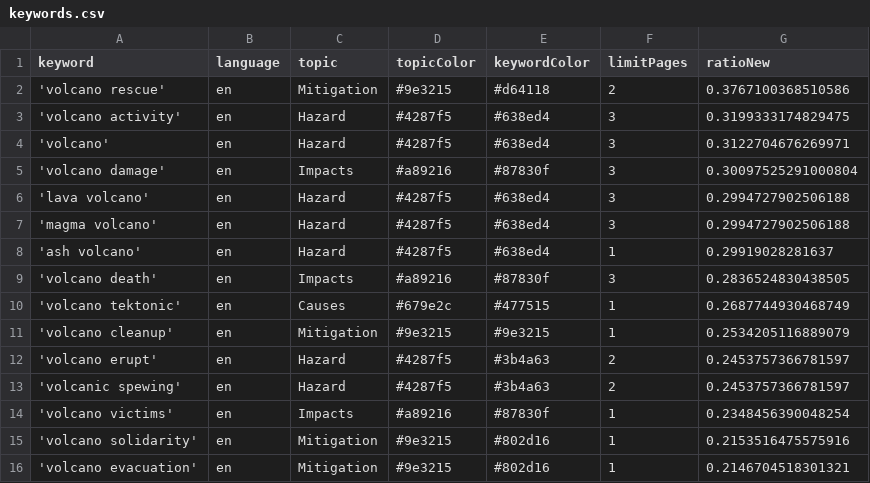
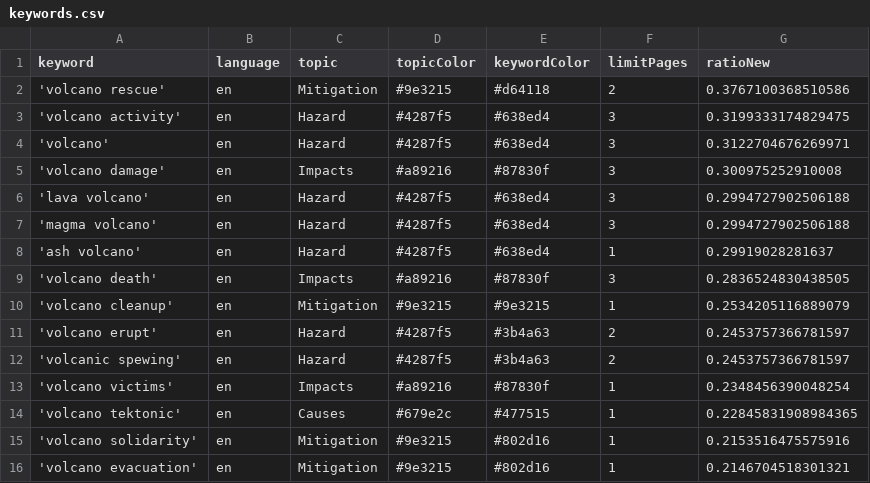
Before and after one commit to paulski99-news/volcanoIsComing, a CSV file: keywords.csv, drawn as a sheet.

Commit message:
Commit from GitHub Actions (harvest:0.0)

```diff
--- a/keywords.csv
+++ b/keywords.csv
@@ -4,3 +4,3 @@ keyword,language,topic,topicColor,keywordColor,limitPages,ratioNew
 'volcano',en,Hazard,#4287f5,#638ed4,3,0.3122704676269971
-'volcano damage',en,Impacts,#a89216,#87830f,3,0.30097525291000804
+'volcano damage',en,Impacts,#a89216,#87830f,3,0.300975252910008
 'lava volcano',en,Hazard,#4287f5,#638ed4,3,0.2994727902506188
@@ -9,3 +9,2 @@ keyword,language,topic,topicColor,keywordColor,limitPages,ratioNew
 'volcano death',en,Impacts,#a89216,#87830f,3,0.2836524830438505
-'volcano tektonic',en,Causes,#679e2c,#477515,1,0.2687744930468749
 'volcano cleanup',en,Mitigation,#9e3215,#9e3215,1,0.2534205116889079
@@ -14,2 +13,3 @@ keyword,language,topic,topicColor,keywordColor,limitPages,ratioNew
 'volcano victims',en,Impacts,#a89216,#87830f,1,0.2348456390048254
+'volcano tektonic',en,Causes,#679e2c,#477515,1,0.22845831908984365
 'volcano solidarity',en,Mitigation,#9e3215,#802d16,1,0.2153516475575916
```
